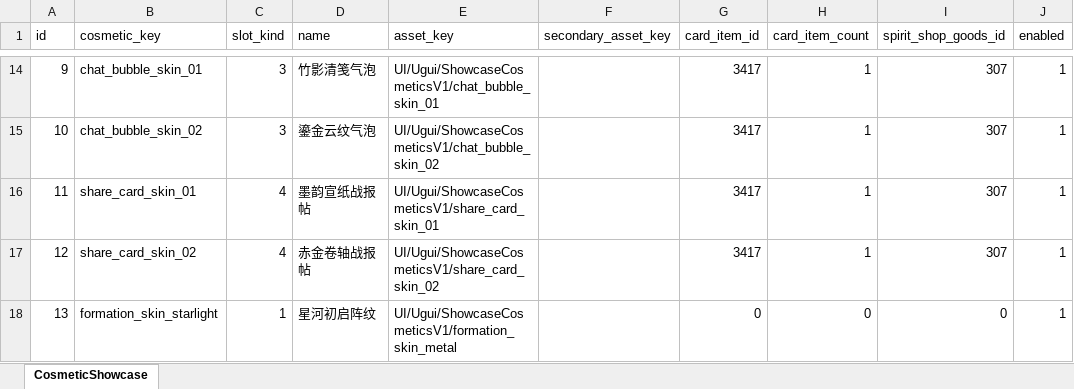
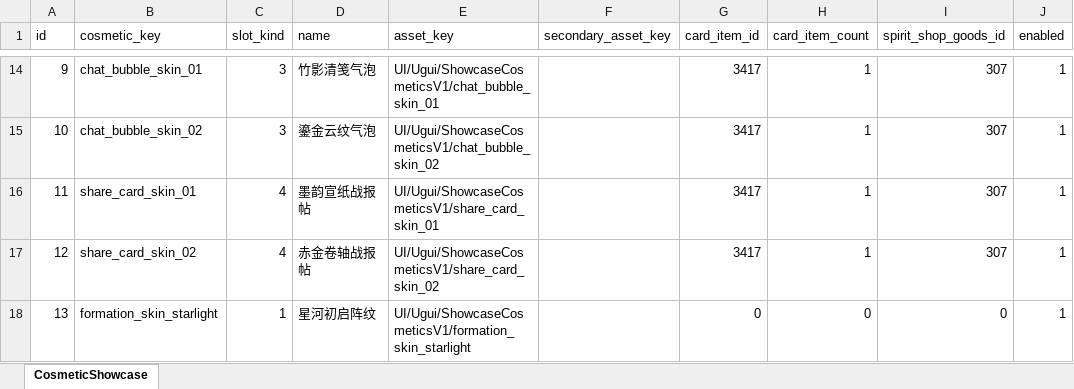
Before and after one commit to luyuan-cpp/xuanming-server-mmo, an Excel workbook: data/CosmeticShowcase.xlsx, sheet CosmeticShowcase, drawn as a sheet; only a part is shown, gaps mark what is left out; values as stored, in another font and other column widths than the file's, no borders; the diff names each change by its address in the sheet, - before the commit and + after, or states it on an @@ line.

```diff
--- a/data/CosmeticShowcase.xlsx (sheet CosmeticShowcase)
+++ b/data/CosmeticShowcase.xlsx (sheet CosmeticShowcase)
-E18 (asset_key): UI/Ugui/ShowcaseCosmeticsV1/formation_skin_metal
+E18 (asset_key): UI/Ugui/ShowcaseCosmeticsV1/formation_skin_starlight
```
Also changed, not shown: data/BaseScene.xlsx, 45 other files.
